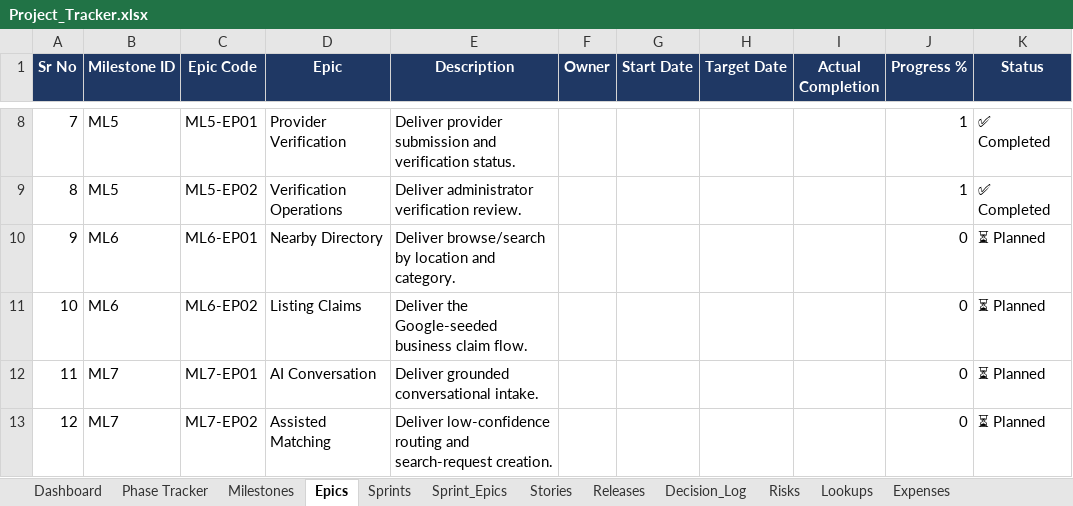
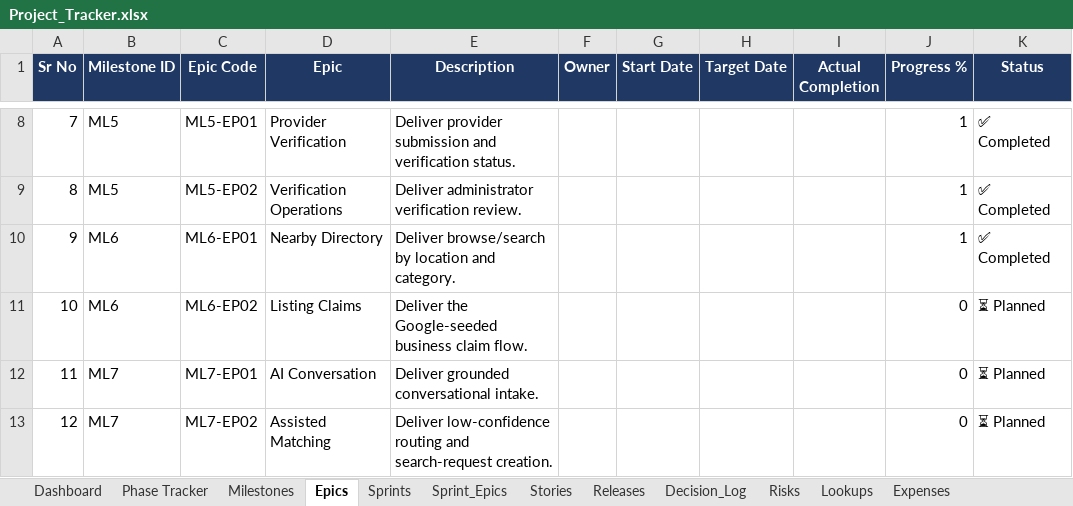
Before and after one commit to mycommunity1991/aibusinessdirectry, an Excel workbook: docs/AI/Project_Tracker.xlsx, sheet Epics, drawn as a sheet; only a part is shown, gaps mark what is left out; values as stored, in another font and other column widths than the file's, no borders; conditional formats and table styles not drawn; the diff names each change by its address in the sheet, - before the commit and + after, or states it on an @@ line.

```diff
--- a/docs/AI/Project_Tracker.xlsx (sheet Epics)
+++ b/docs/AI/Project_Tracker.xlsx (sheet Epics)
-J10 (Progress %): 0
+J10 (Progress %): 1
-K10 (Status): ⏳ Planned
+K10 (Status): ✅ Completed
```
Also changed, not shown: sheet Sprints, sheet Dashboard, sheet Milestones, sheet Phase Tracker, hidden cells.
